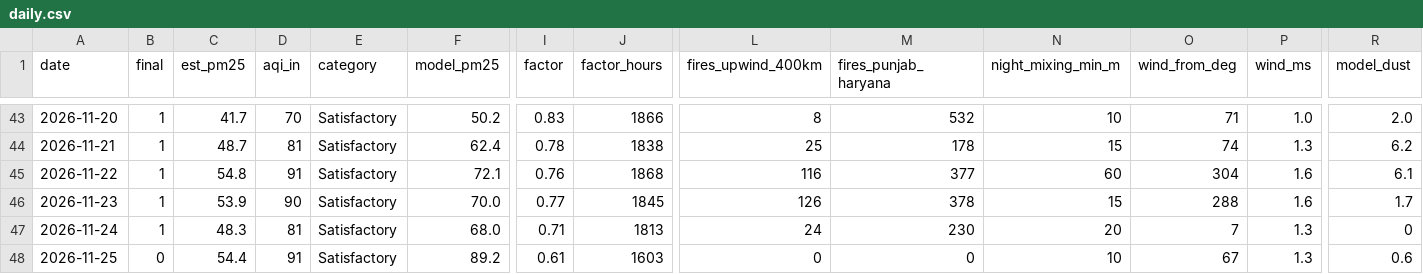
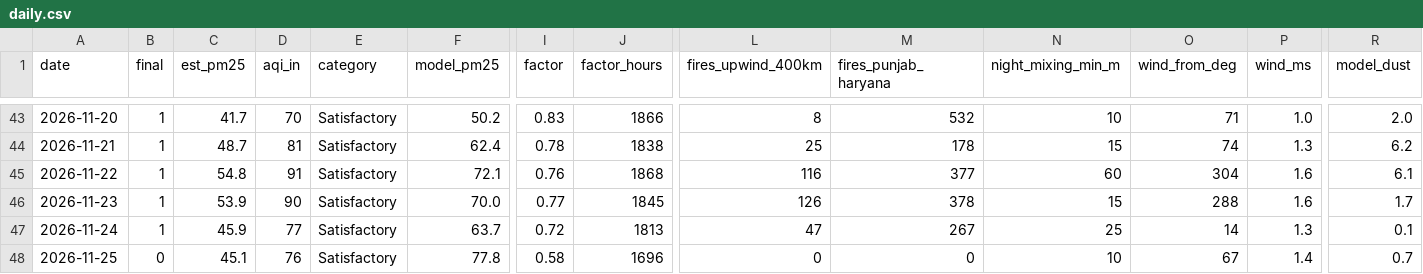
Before and after one commit to deepakdjjoshii-droid/rudrapur-air, a CSV file: data/daily.csv, drawn as a sheet; only a part is shown, gaps mark what is left out; the diff names each change by its address in the sheet, - before the commit and + after, or states it on an @@ line.

```diff
--- a/data/daily.csv
+++ b/data/daily.csv
-C47 (est_pm25): 48.3
+C47 (est_pm25): 45.9
-D47 (aqi_in): 81
+D47 (aqi_in): 77
-F47 (model_pm25): 68.0
+F47 (model_pm25): 63.7
-I47 (factor): 0.71
+I47 (factor): 0.72
-L47 (fires_upwind_400km): 24
+L47 (fires_upwind_400km): 47
-M47 (fires_punjab_haryana): 230
+M47 (fires_punjab_haryana): 267
-N47 (night_mixing_min_m): 20
+N47 (night_mixing_min_m): 25
-O47 (wind_from_deg): 7
+O47 (wind_from_deg): 14
-R47 (model_dust): 0
+R47 (model_dust): 0.1
-C48 (est_pm25): 54.4
+C48 (est_pm25): 45.1
-D48 (aqi_in): 91
+D48 (aqi_in): 76
-F48 (model_pm25): 89.2
+F48 (model_pm25): 77.8
-I48 (factor): 0.61
+I48 (factor): 0.58
-J48 (factor_hours): 1603
+J48 (factor_hours): 1696
-P48 (wind_ms): 1.3
+P48 (wind_ms): 1.4
-R48 (model_dust): 0.6
+R48 (model_dust): 0.7
```
Also changed, not shown: data/hourly/2026-11.csv, docs/daily.csv, 1 other file.
